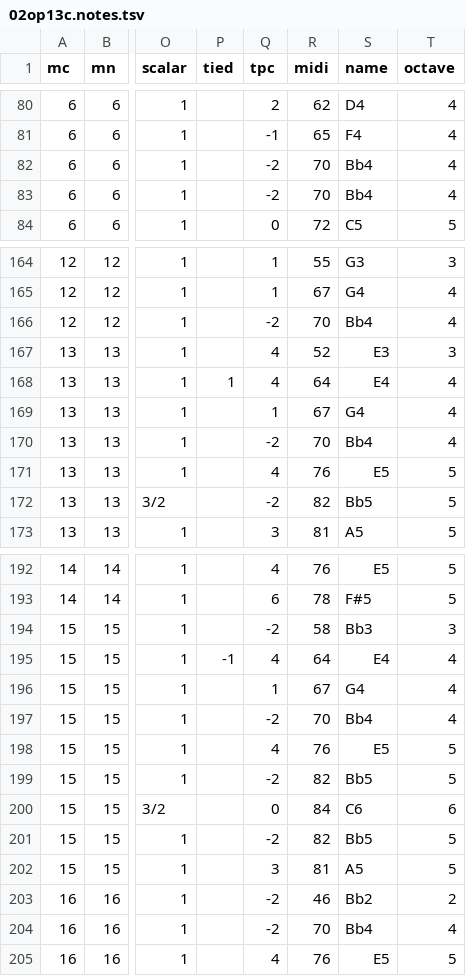
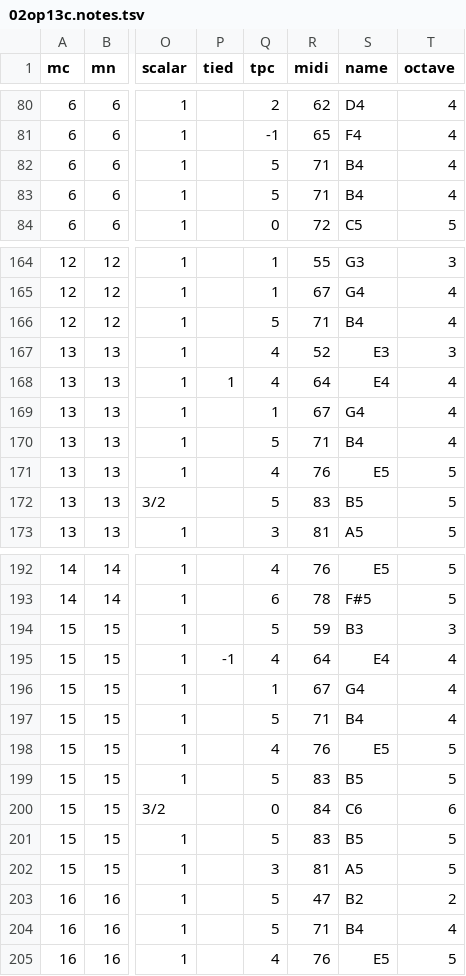
Before and after one commit to DCMLab/mendelssohn_quartets, a TSV file: notes/02op13c.notes.tsv, drawn as a sheet; only a part is shown, gaps mark what is left out; the diff covers the shown part only; the diff names each change by its address in the sheet, - before the commit and + after, or states it on an @@ line.

```diff
--- a/notes/02op13c.notes.tsv
+++ b/notes/02op13c.notes.tsv
-Q82:Q83 (tpc): -2
+Q82:Q83 (tpc): 5
-R82:R83 (midi): 70
+R82:R83 (midi): 71
-S82:S83 (name): Bb4
+S82:S83 (name): B4
-Q166 (tpc): -2
+Q166 (tpc): 5
-R166 (midi): 70
+R166 (midi): 71
-S166 (name): Bb4
+S166 (name): B4
-Q170 (tpc): -2
+Q170 (tpc): 5
-R170 (midi): 70
+R170 (midi): 71
-S170 (name): Bb4
+S170 (name): B4
-Q172 (tpc): -2
+Q172 (tpc): 5
-R172 (midi): 82
+R172 (midi): 83
-S172 (name): Bb5
+S172 (name): B5
-Q194 (tpc): -2
+Q194 (tpc): 5
-R194 (midi): 58
+R194 (midi): 59
-S194 (name): Bb3
+S194 (name): B3
-Q197 (tpc): -2
+Q197 (tpc): 5
-R197 (midi): 70
+R197 (midi): 71
-S197 (name): Bb4
+S197 (name): B4
-Q199 (tpc): -2
+Q199 (tpc): 5
-R199 (midi): 82
+R199 (midi): 83
-S199 (name): Bb5
+S199 (name): B5
-Q201 (tpc): -2
+Q201 (tpc): 5
-R201 (midi): 82
+R201 (midi): 83
-S201 (name): Bb5
+S201 (name): B5
-Q203:Q204 (tpc): -2
+Q203:Q204 (tpc): 5
-R203 (midi): 46
+R203 (midi): 47
-S203 (name): Bb2
+S203 (name): B2
-R204 (midi): 70
+R204 (midi): 71
-S204 (name): Bb4
+S204 (name): B4
```
Also changed, not shown: 81 edited cells elsewhere in this file, chords/02op13c.chords.tsv, reviewed/02op13c_reviewed.tsv, 6 other files.
